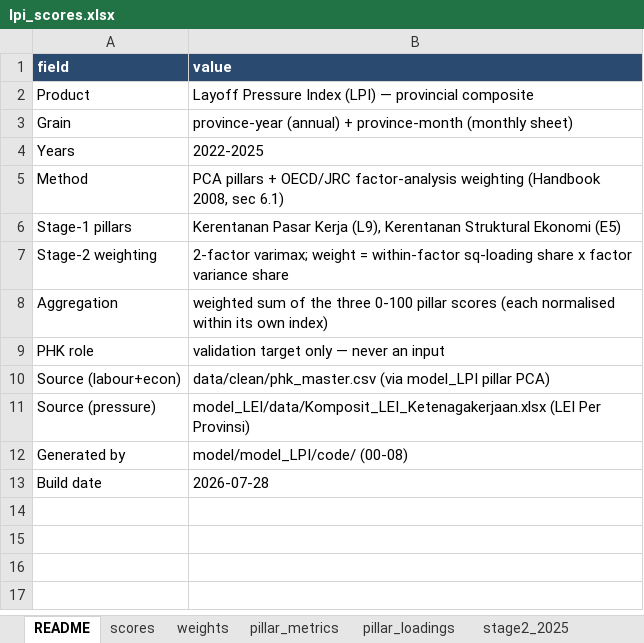
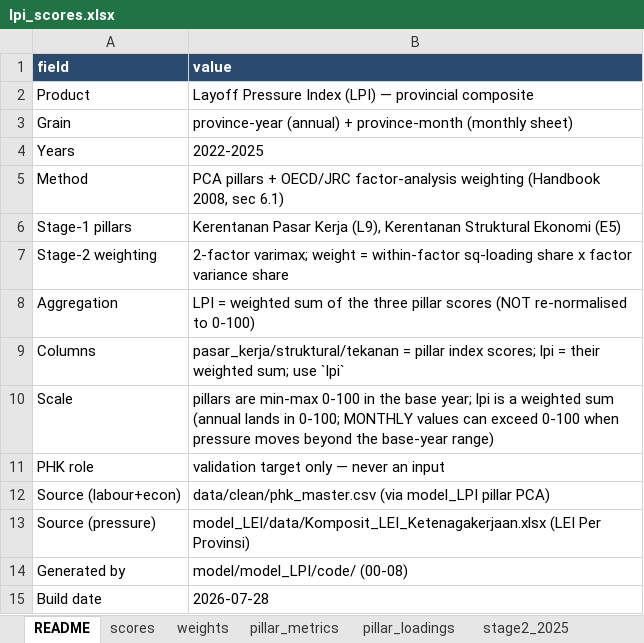
Before and after one commit to den-econ/phk_dashboard, an Excel workbook: model/model_LPI/outputs/lpi_scores.xlsx, sheet README, drawn as a sheet; values as stored, in another font and other column widths than the file's, no borders; the diff names each change by its address in the sheet, - before the commit and + after, or states it on an @@ line.

```diff
--- a/model/model_LPI/outputs/lpi_scores.xlsx (sheet README)
+++ b/model/model_LPI/outputs/lpi_scores.xlsx (sheet README)
-B8 (value): weighted sum of the three 0-100 pillar scores (each normalised within its own index)
+B8 (value): LPI = weighted sum of the three pillar scores (NOT re-normalised to 0-100)
+row 9: Columns | pasar_kerja/struktural/tekanan = pillar index scores; lpi = their weighted sum; use `lpi`
+row 10: Scale | pillars are min-max 0-100 in the base year; lpi is a weighted sum (annual lands in 0-100; MONTHLY values can exceed 0-100 when pressure moves beyond the base-year range)
```
Also changed, not shown: sheet scores, sheet monthly, 3 other files.
